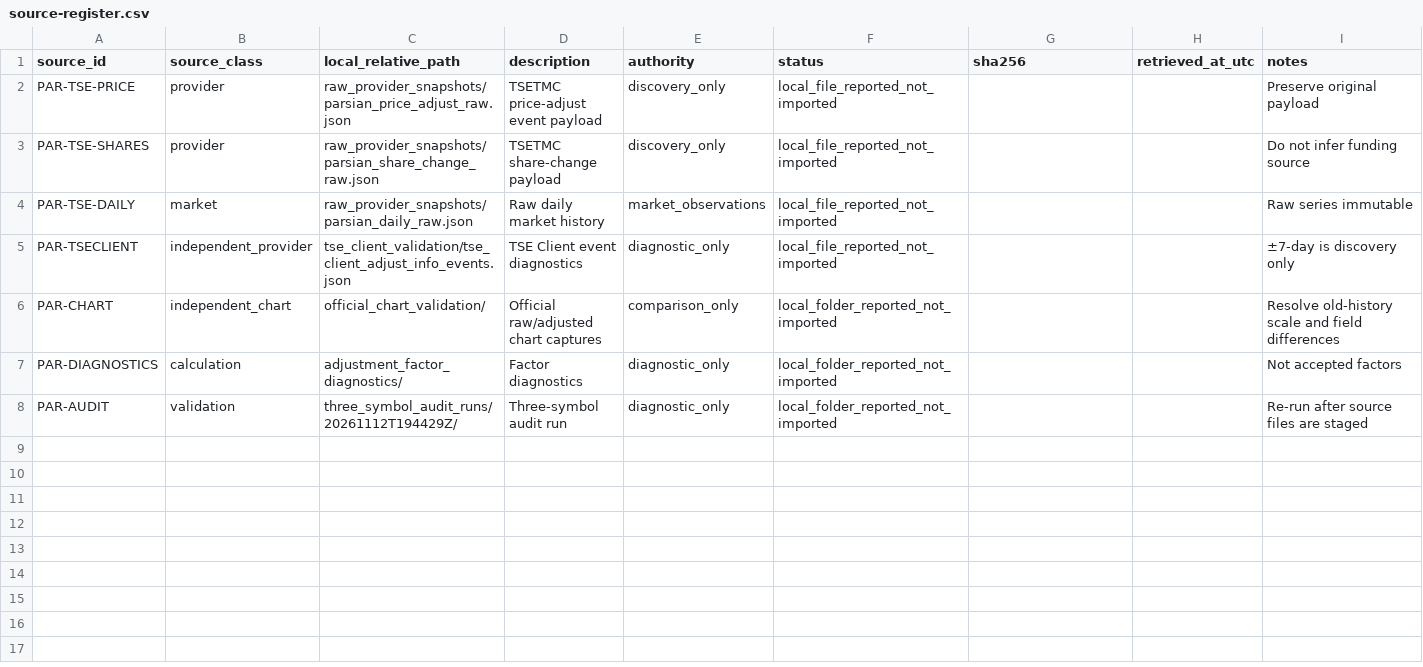
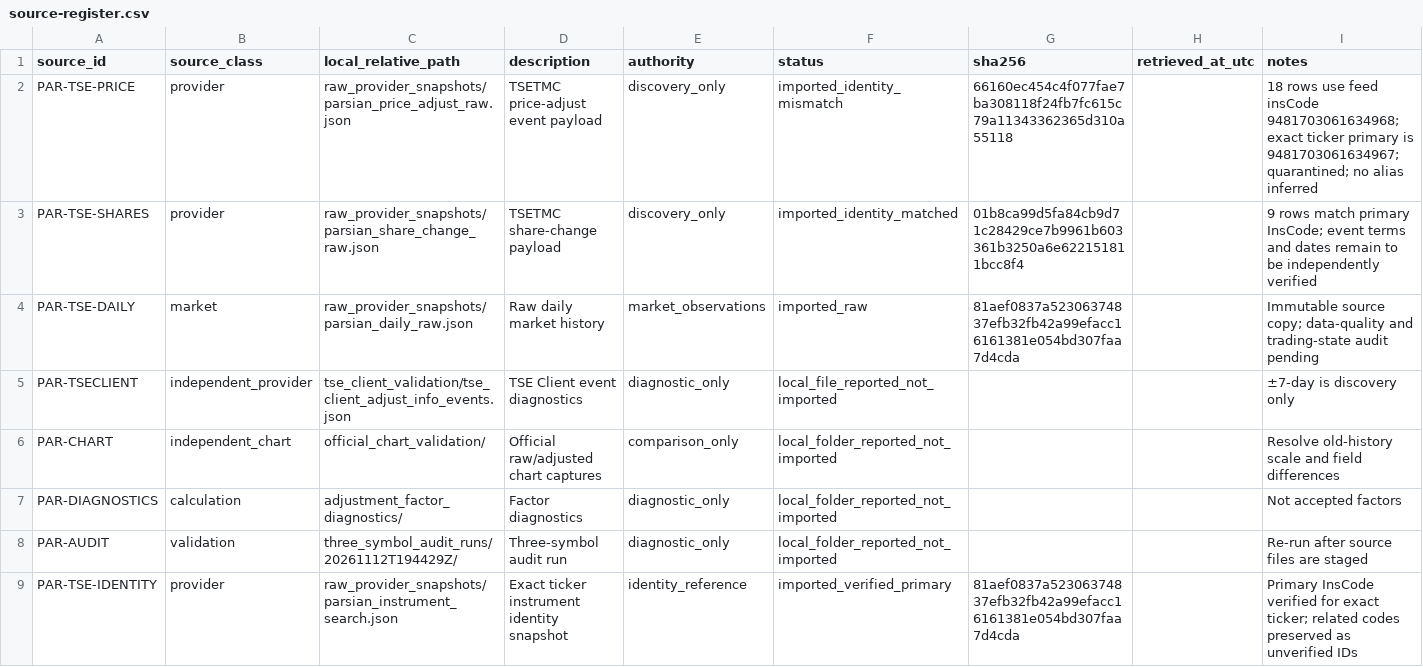
Before and after one commit to yarsalam/marketsage, a CSV file: data/market-research/iran-equities/adjustment-evidence/parsian/source-register.csv, drawn as a sheet.

Commit message:
research: record per-symbol TSETMC identity audit status

```diff
--- a/data/market-research/iran-equities/adjustment-evidence/parsian/source-register.csv
+++ b/data/market-research/iran-equities/adjustment-evidence/parsian/source-register.csv
@@ -1,5 +1,5 @@
 source_id,source_class,local_relative_path,description,authority,status,sha256,retrieved_at_utc,notes
-PAR-TSE-PRICE,provider,raw_provider_snapshots/parsian_price_adjust_raw.json,TSETMC price-adjust event payload,discovery_only,local_file_reported_not_imported,,,Preserve original payload
-PAR-TSE-SHARES,provider,raw_provider_snapshots/parsian_share_change_raw.json,TSETMC share-change payload,discovery_only,local_file_reported_not_imported,,,Do not infer funding source
-PAR-TSE-DAILY,market,raw_provider_snapshots/parsian_daily_raw.json,Raw daily market history,market_observations,local_file_reported_not_imported,,,Raw series immutable
+PAR-TSE-PRICE,provider,raw_provider_snapshots/parsian_price_adjust_raw.json,TSETMC price-adjust event payload,discovery_only,imported_identity_mismatch,66160ec454c4f077fae7ba308118f24fb7fc615c79a11343362365d310a55118,,"18 rows use feed insCode 9481703061634968; exact ticker primary is 9481703061634967; quarantined; no alias inferred"
+PAR-TSE-SHARES,provider,raw_provider_snapshots/parsian_share_change_raw.json,TSETMC share-change payload,discovery_only,imported_identity_matched,01b8ca99d5fa84cb9d71c28429ce7b9961b603361b3250a6e622151811bcc8f4,,"9 rows match primary InsCode; event terms and dates remain to be independently verified"
+PAR-TSE-DAILY,market,raw_provider_snapshots/parsian_daily_raw.json,Raw daily market history,market_observations,imported_raw,81aef0837a52306374837efb32fb42a99efacc16161381e054bd307faa7d4cda,,"Immutable source copy; data-quality and trading-state audit pending"
 PAR-TSECLIENT,independent_provider,tse_client_validation/tse_client_adjust_info_events.json,TSE Client event diagnostics,diagnostic_only,local_file_reported_not_imported,,,±7-day is discovery only
@@ -8 +8,2 @@ PAR-DIAGNOSTICS,calculation,adjustment_factor_diagnostics/,Factor diagnostics,di
 PAR-AUDIT,validation,three_symbol_audit_runs/20261112T194429Z/,Three-symbol audit run,diagnostic_only,local_folder_reported_not_imported,,,Re-run after source files are staged
+PAR-TSE-IDENTITY,provider,raw_provider_snapshots/parsian_instrument_search.json,Exact ticker instrument identity snapshot,identity_reference,imported_verified_primary,81aef0837a52306374837efb32fb42a99efacc16161381e054bd307faa7d4cda,,"Primary InsCode verified for exact ticker; related codes preserved as unverified IDs"
```
